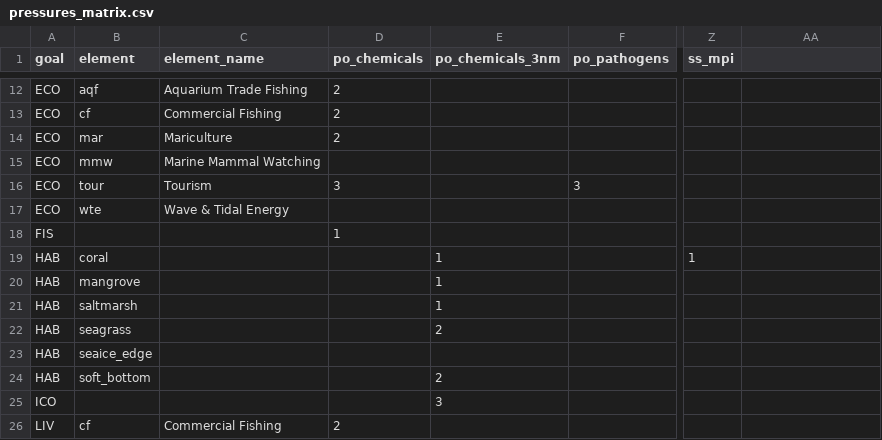
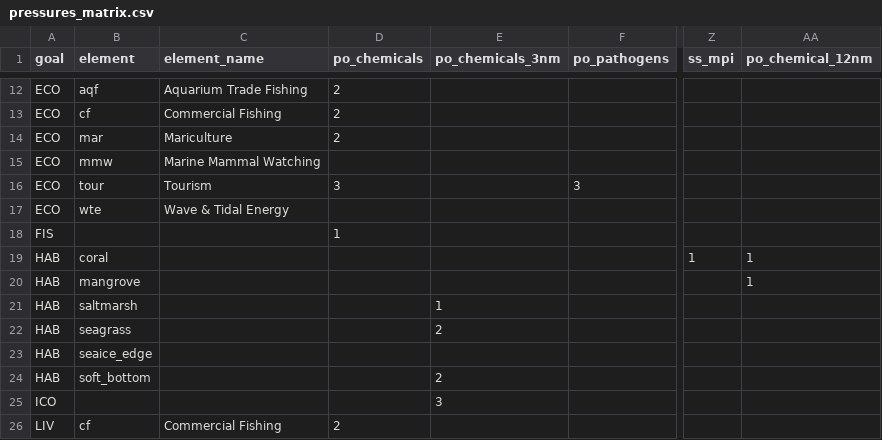
Before and after one commit to OHI-Science/tza, a CSV file: region2017/conf/pressures_matrix.csv, drawn as a sheet; only a part is shown, gaps mark what is left out; the diff names each change by its address in the sheet, - before the commit and + after, or states it on an @@ line.

```diff
--- a/region2017/conf/pressures_matrix.csv
+++ b/region2017/conf/pressures_matrix.csv
-AA1: (empty)
+AA1: po_chemical_12nm
-E19:E20 (po_chemicals_3nm): 1
+E19:E20 (po_chemicals_3nm): (empty)
-AA19:AA20 (po_chemical_12nm): (empty)
+AA19:AA20 (po_chemical_12nm): 1
```
Also changed, not shown: region2017/conf/pressure_categories.csv, region2017/conf/scenario_data_years.csv, 3 other files.
